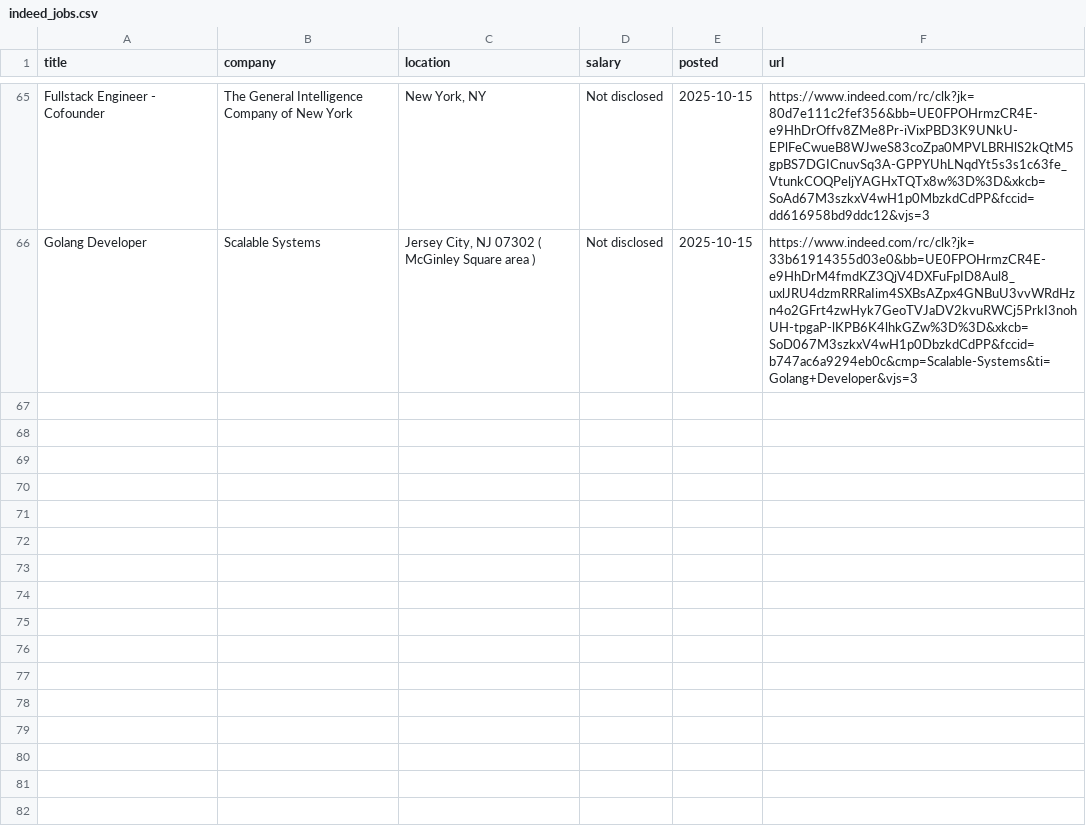
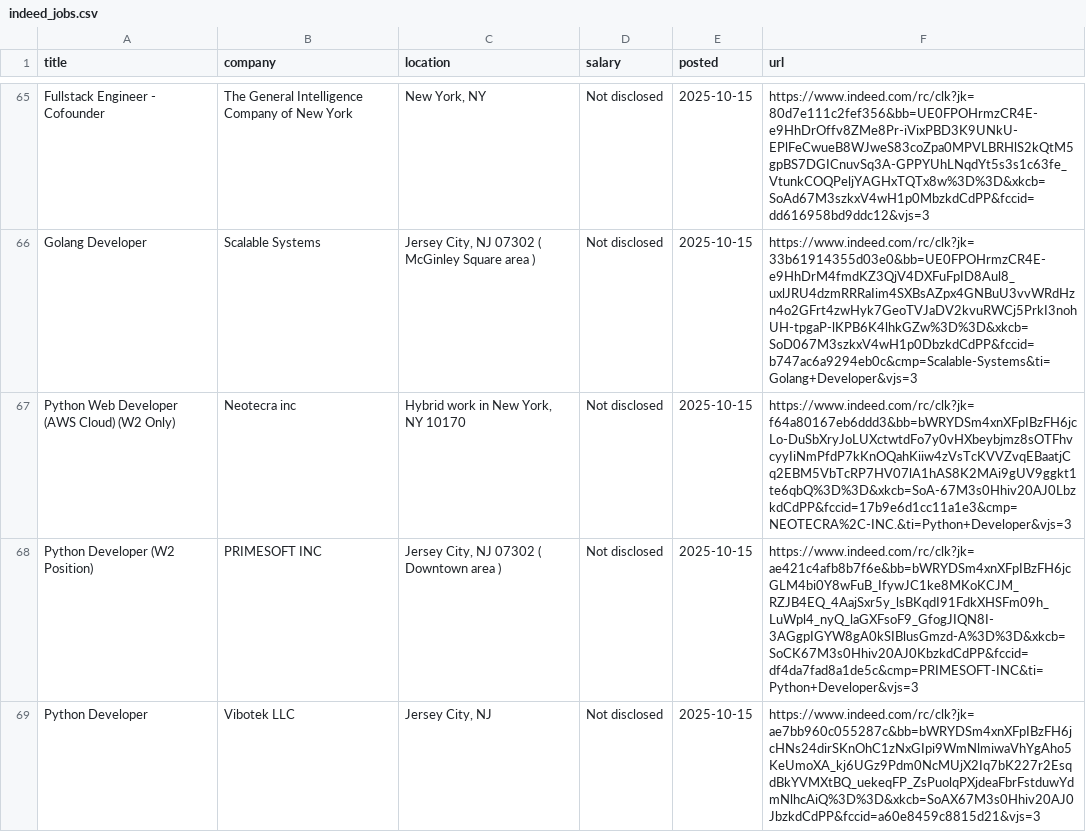
Before and after one commit to Ravneetsingh04/indeed_scraper, a CSV file: indeed_jobs.csv, drawn as a sheet; only a part is shown, gaps mark what is left out; the diff names each change by its address in the sheet, - before the commit and + after, or states it on an @@ line.

```diff
--- a/indeed_jobs.csv
+++ b/indeed_jobs.csv
+row 67: Python Web Developer (AWS Cloud) (W2 Only) | Neotecra inc | Hybrid work in New York, NY 10170 | Not disclosed | 2025-10-15 | https://www.indeed.com/rc/clk?jk=f64a80167eb6ddd3&bb=bWRYDSm4xnXFpIBzFH6jcLo-DuSbXryJoLUXctwtdFo7y0vHXbeybjmz8sOTFhvcyyIiNmPfdP7kKnOQahKiiw4zVsTcKVVZvqEBaatjCq2EBM5VbTcRP7HV07lA1hAS8K2MAi9gUV9ggkt1te6qbQ%3D%3D&xkcb=SoA-67M3s0Hhiv20AJ0LbzkdCdPP&fccid=17b9e6d1cc11a1e3&cmp=NEOTECRA%2C-INC.&ti=Python+Developer&vjs=3
+row 68: Python Developer (W2 Position) | PRIMESOFT INC | Jersey City, NJ 07302 ( Downtown area ) | Not disclosed | 2025-10-15 | https://www.indeed.com/rc/clk?jk=ae421c4afb8b7f6e&bb=bWRYDSm4xnXFpIBzFH6jcGLM4bi0Y8wFuB_IfywJC1ke8MKoKCJM_RZJB4EQ_4AajSxr5y_lsBKqdI91FdkXHSFm09h_LuWpl4_nyQ_laGXFsoF9_GfogJIQN8I-3AGgpIGYW8gA0kSIBlusGmzd-A%3D%3D&xkcb=SoCK67M3s0Hhiv20AJ0KbzkdCdPP&fccid=df4da7fad8a1de5c&cmp=PRIMESOFT-INC&ti=Python+Developer&vjs=3
+row 69: Python Developer | Vibotek LLC | Jersey City, NJ | Not disclosed | 2025-10-15 | https://www.indeed.com/rc/clk?jk=ae7bb960c055287c&bb=bWRYDSm4xnXFpIBzFH6jcHNs24dirSKnOhC1zNxGIpi9WmNlmiwaVhYgAho5KeUmoXA_kj6UGz9Pdm0NcMUjX2Iq7bK227r2EsqdBkYVMXtBQ_uekeqFP_ZsPuolqPXjdeaFbrFstduwYdmNlhcAiQ%3D%3D&xkcb=SoAX67M3s0Hhiv20AJ0JbzkdCdPP&fccid=a60e8459c8815d21&vjs=3
```
